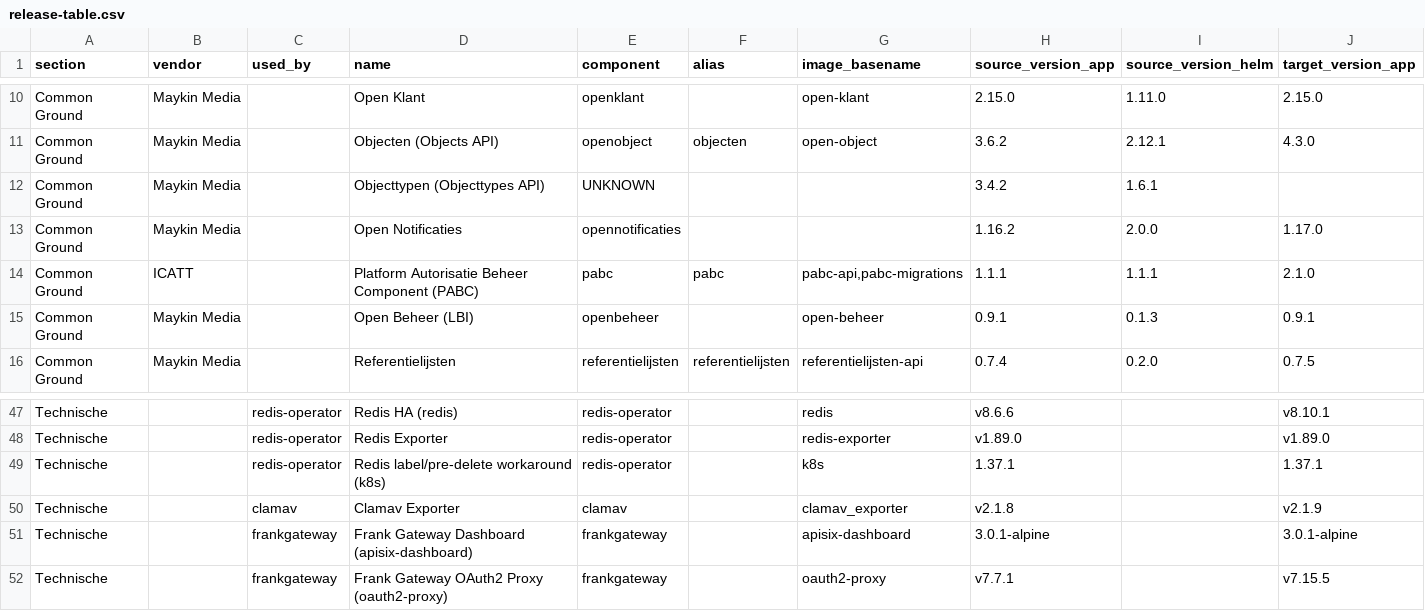
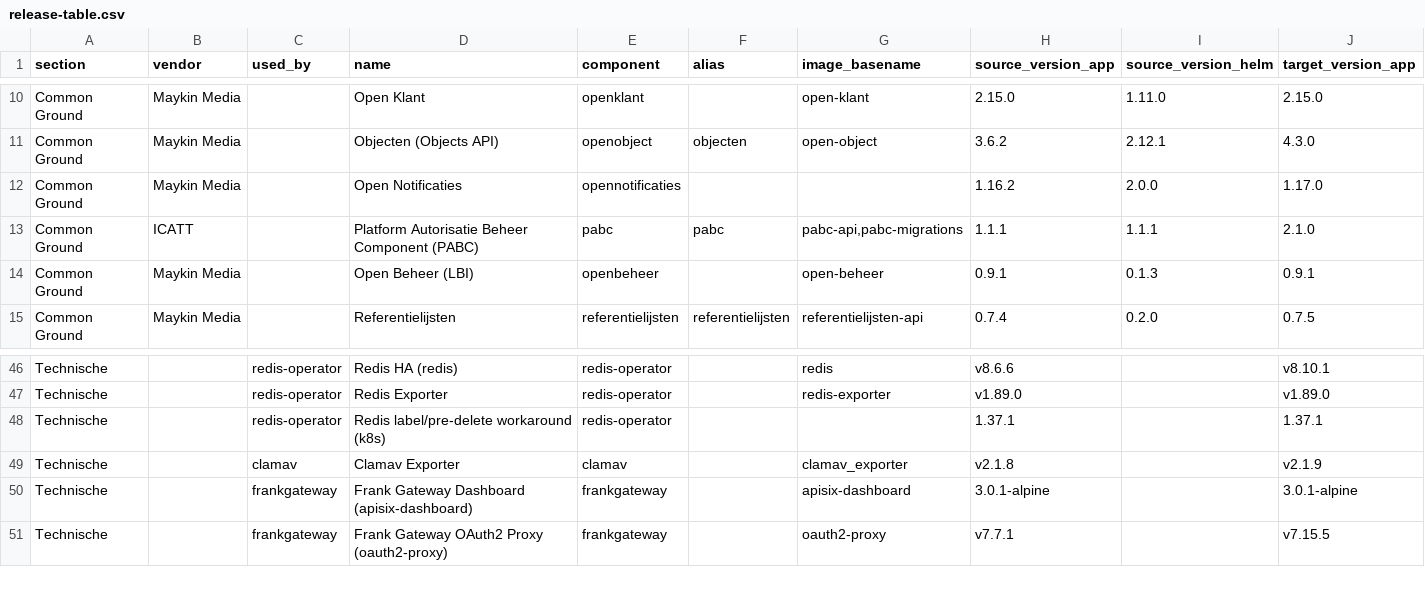
Before and after one commit to Dimpact-Samenwerking/helm-charts, a CSV file: charts/podiumd/etc/release-table.csv, drawn as a sheet; only a part is shown, gaps mark what is left out; removed rows and columns are numbered as before the commit, all else as after; rows hold the shown columns only; the diff names each change by its address in the sheet, - before the commit and + after, or states it on an @@ line.

```diff
--- a/charts/podiumd/etc/release-table.csv
+++ b/charts/podiumd/etc/release-table.csv
-row 12: Common Ground | Maykin Media |  | Objecttypen (Objecttypes API) | UNKNOWN |  |  | 3.4.2 | 1.6.1
-G48 (image_basename): k8s
+G48 (image_basename): (empty)
```
Also changed, not shown: 6 other files.
